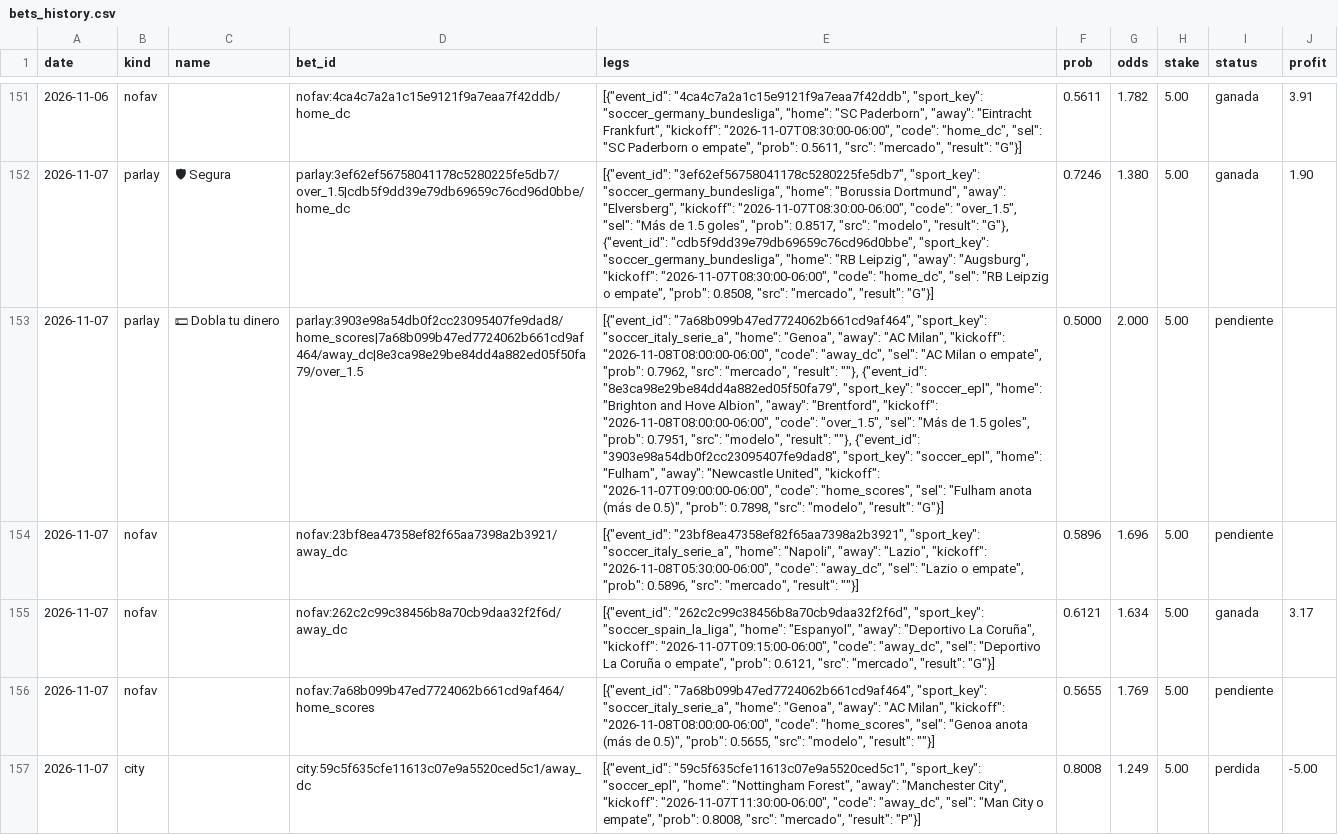
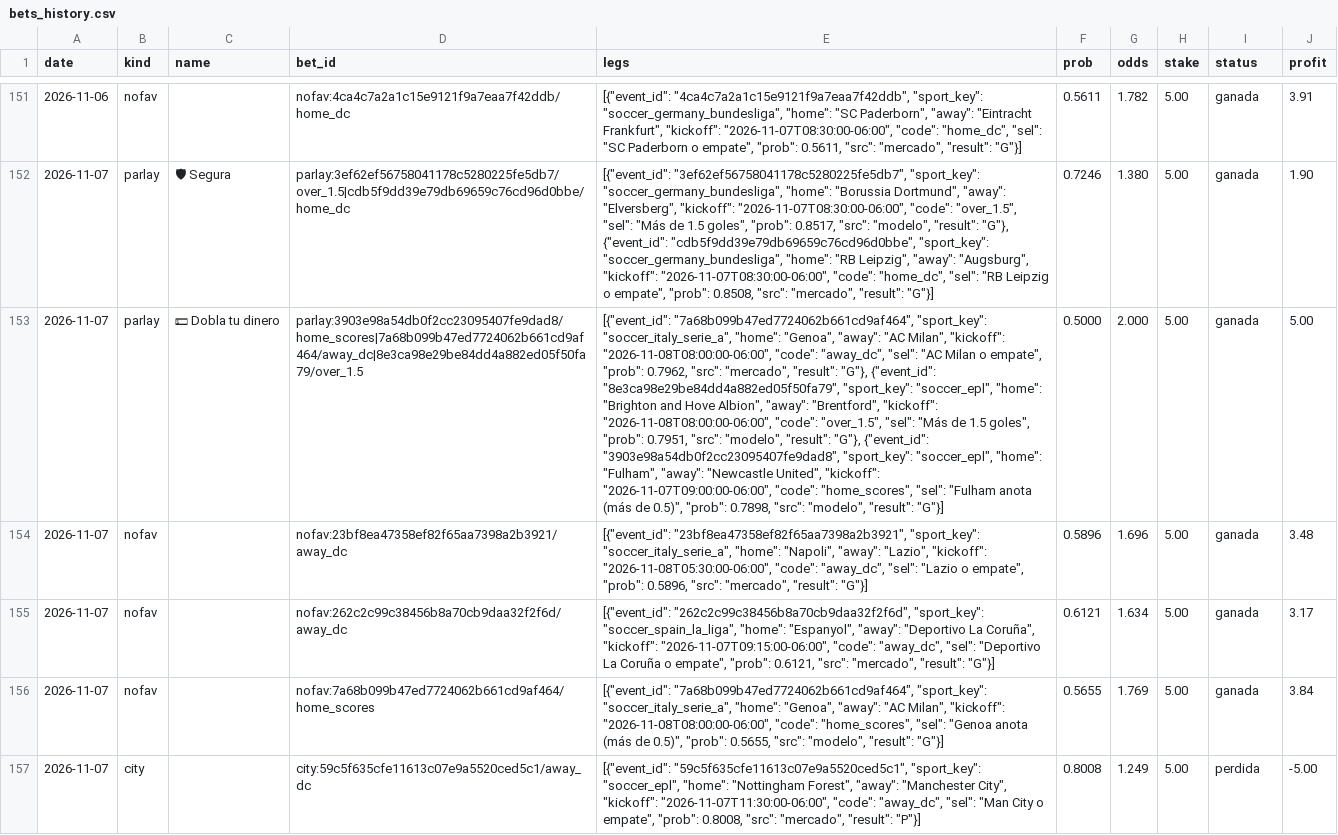
Before and after one commit to Ryojik-ser/value-betting, a CSV file: data/bets_history.csv, drawn as a sheet; only a part is shown, gaps mark what is left out; the diff covers the shown part only; the diff names each change by its address in the sheet, - before the commit and + after, or states it on an @@ line.

```diff
--- a/data/bets_history.csv
+++ b/data/bets_history.csv
-E153 (legs): …"mercado", "result": ""}, {"event_id": "8e3ca98e29be84dd4a882ed05f50fa79", "sport_key": "soccer_epl", "home": "Brighton and Hove Albion", "away": "Brentford", "kickoff": "2026-11-08T08:00:00-06:00", "code": "over_1.5", "sel": "Más de 1.5 goles", "prob": 0.7951, "src": "modelo", "result": ""}, {"event_id": "3903e98a54db0f2cc23095407fe9dad8",…
+E153 (legs): …"mercado", "result": "G"}, {"event_id": "8e3ca98e29be84dd4a882ed05f50fa79", "sport_key": "soccer_epl", "home": "Brighton and Hove Albion", "away": "Brentford", "kickoff": "2026-11-08T08:00:00-06:00", "code": "over_1.5", "sel": "Más de 1.5 goles", "prob": 0.7951, "src": "modelo", "result": "G"}, {"event_id": "3903e98a54db0f2cc23095407fe9dad8",…
-I153:I154 (status): pendiente
+I153:I154 (status): ganada
-J153 (profit): (empty)
+J153 (profit): 5.00
-E154 (legs): …"mercado", "result": ""}]
+E154 (legs): …"mercado", "result": "G"}]
-J154 (profit): (empty)
+J154 (profit): 3.48
-E156 (legs): …"modelo", "result": ""}]
+E156 (legs): …"modelo", "result": "G"}]
-I156 (status): pendiente
+I156 (status): ganada
-J156 (profit): (empty)
+J156 (profit): 3.84
```
Also changed, not shown: 24 edited cells elsewhere in this file, data/picks_history.csv.
